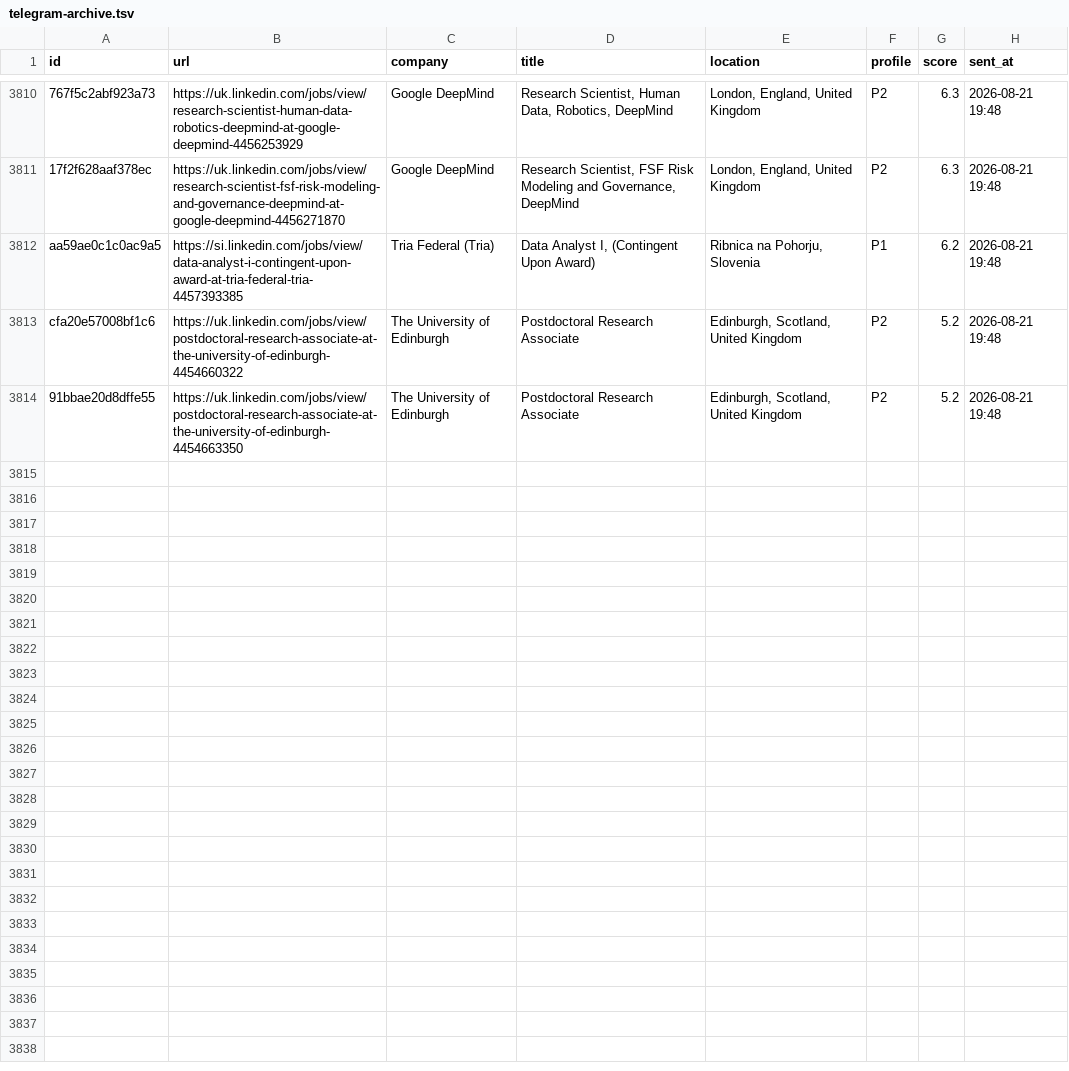
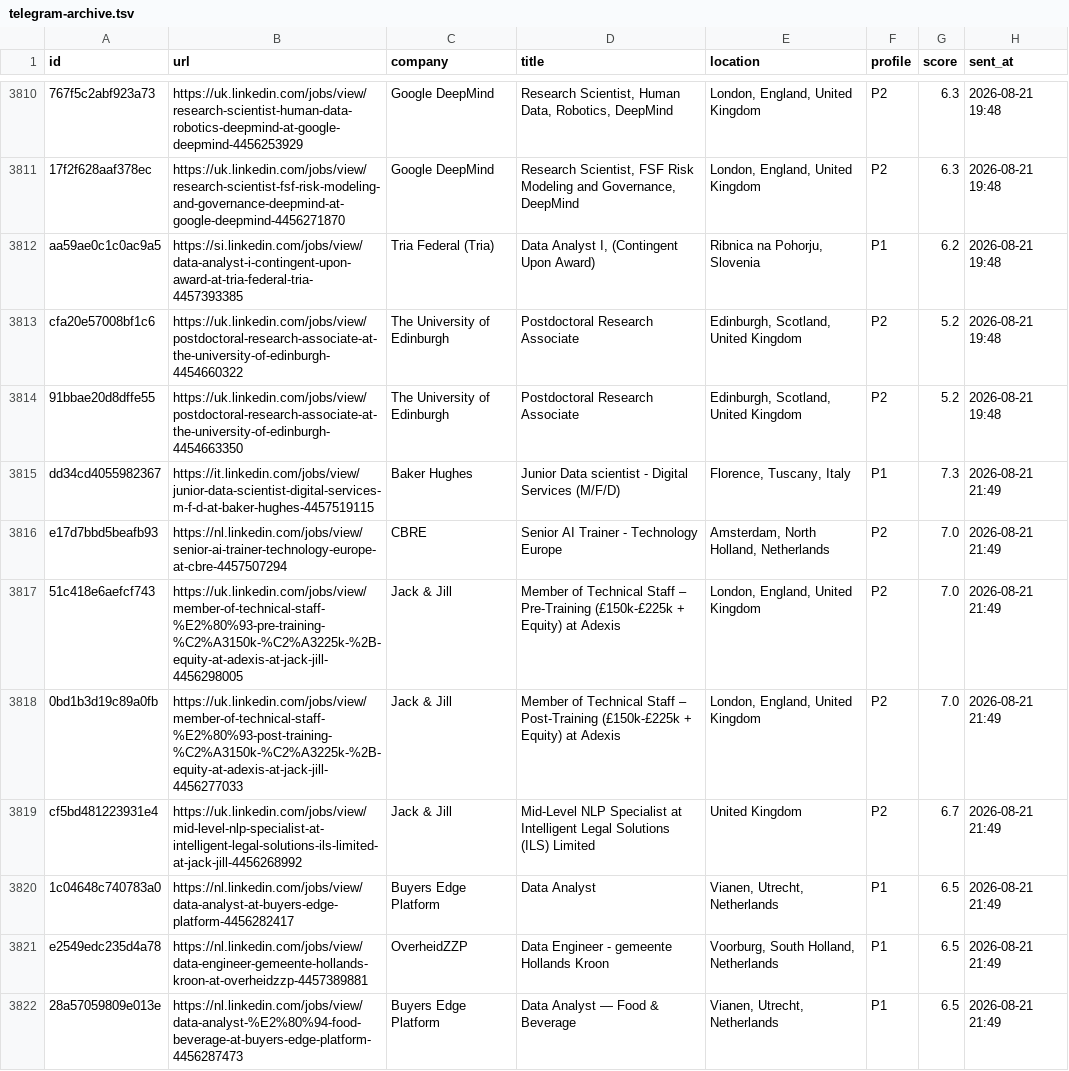
Before and after one commit to semihalperdundar/career-ops-agent, a TSV file: data/telegram-archive.tsv, drawn as a sheet; only a part is shown, gaps mark what is left out; the diff covers the shown part only.

```diff
--- a/data/telegram-archive.tsv
+++ b/data/telegram-archive.tsv
@@ -3814 +3814,9 @@ cfa20e57008bf1c6	https://uk.linkedin.com/jobs/view/postdoctoral-research-associa
 91bbae20d8dffe55	https://uk.linkedin.com/jobs/view/postdoctoral-research-associate-at-the-university-of-edinburgh-4454663350	The University of Edinburgh	Postdoctoral Research Associate	Edinburgh, Scotland, United Kingdom	P2	5.2	2026-08-21 19:48
+dd34cd4055982367	https://it.linkedin.com/jobs/view/junior-data-scientist-digital-services-m-f-d-at-baker-hughes-4457519115	Baker Hughes	Junior Data scientist - Digital Services (M/F/D)	Florence, Tuscany, Italy	P1	7.3	2026-08-21 21:49
+e17d7bbd5beafb93	https://nl.linkedin.com/jobs/view/senior-ai-trainer-technology-europe-at-cbre-4457507294	CBRE	Senior AI Trainer - Technology Europe	Amsterdam, North Holland, Netherlands	P2	7.0	2026-08-21 21:49
+51c418e6aefcf743	https://uk.linkedin.com/jobs/view/member-of-technical-staff-%E2%80%93-pre-training-%C2%A3150k-%C2%A3225k-%2B-equity-at-adexis-at-jack-jill-4456298005	Jack & Jill	Member of Technical Staff – Pre-Training (£150k-£225k + Equity) at Adexis	London, England, United Kingdom	P2	7.0	2026-08-21 21:49
+0bd1b3d19c89a0fb	https://uk.linkedin.com/jobs/view/member-of-technical-staff-%E2%80%93-post-training-%C2%A3150k-%C2%A3225k-%2B-equity-at-adexis-at-jack-jill-4456277033	Jack & Jill	Member of Technical Staff – Post-Training (£150k-£225k + Equity) at Adexis	London, England, United Kingdom	P2	7.0	2026-08-21 21:49
+cf5bd481223931e4	https://uk.linkedin.com/jobs/view/mid-level-nlp-specialist-at-intelligent-legal-solutions-ils-limited-at-jack-jill-4456268992	Jack & Jill	Mid-Level NLP Specialist at Intelligent Legal Solutions (ILS) Limited	United Kingdom	P2	6.7	2026-08-21 21:49
+1c04648c740783a0	https://nl.linkedin.com/jobs/view/data-analyst-at-buyers-edge-platform-4456282417	Buyers Edge Platform	Data Analyst	Vianen, Utrecht, Netherlands	P1	6.5	2026-08-21 21:49
+e2549edc235d4a78	https://nl.linkedin.com/jobs/view/data-engineer-gemeente-hollands-kroon-at-overheidzzp-4457389881	OverheidZZP	Data Engineer - gemeente Hollands Kroon	Voorburg, South Holland, Netherlands	P1	6.5	2026-08-21 21:49
+28a57059809e013e	https://nl.linkedin.com/jobs/view/data-analyst-%E2%80%94-food-beverage-at-buyers-edge-platform-4456287473	Buyers Edge Platform	Data Analyst — Food & Beverage	Vianen, Utrecht, Netherlands	P1	6.5	2026-08-21 21:49
```
Also changed, not shown: 7 added rows elsewhere in this file, data/telegram-sent.tsv, 2 other files.
